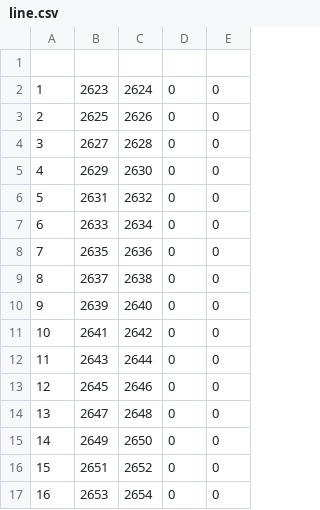
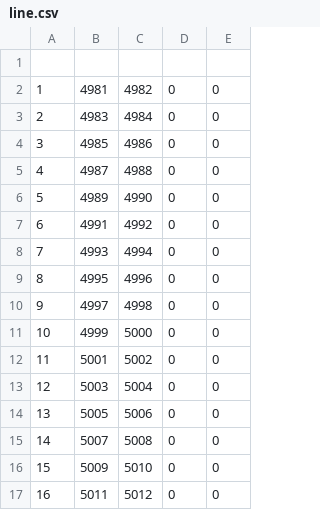
Before and after one commit to AD-EYE/Pex_Data_Extraction, a CSV file: pex2csv/csv/line.csv, drawn as a sheet; only a part is shown; the diff covers the shown part only.

```diff
--- a/pex2csv/csv/line.csv
+++ b/pex2csv/csv/line.csv
@@ -1,17 +1,17 @@
 
-1,2623,2624,0,0
-2,2625,2626,0,0
-3,2627,2628,0,0
-4,2629,2630,0,0
-5,2631,2632,0,0
-6,2633,2634,0,0
-7,2635,2636,0,0
-8,2637,2638,0,0
-9,2639,2640,0,0
-10,2641,2642,0,0
-11,2643,2644,0,0
-12,2645,2646,0,0
-13,2647,2648,0,0
-14,2649,2650,0,0
-15,2651,2652,0,0
-16,2653,2654,0,0
+1,4981,4982,0,0
+2,4983,4984,0,0
+3,4985,4986,0,0
+4,4987,4988,0,0
+5,4989,4990,0,0
+6,4991,4992,0,0
+7,4993,4994,0,0
+8,4995,4996,0,0
+9,4997,4998,0,0
+10,4999,5000,0,0
+11,5001,5002,0,0
+12,5003,5004,0,0
+13,5005,5006,0,0
+14,5007,5008,0,0
+15,5009,5010,0,0
+16,5011,5012,0,0
```
Also changed, not shown: 8 removed rows elsewhere in this file, pex2csv/csv/stopline.csv, 6 other files.
